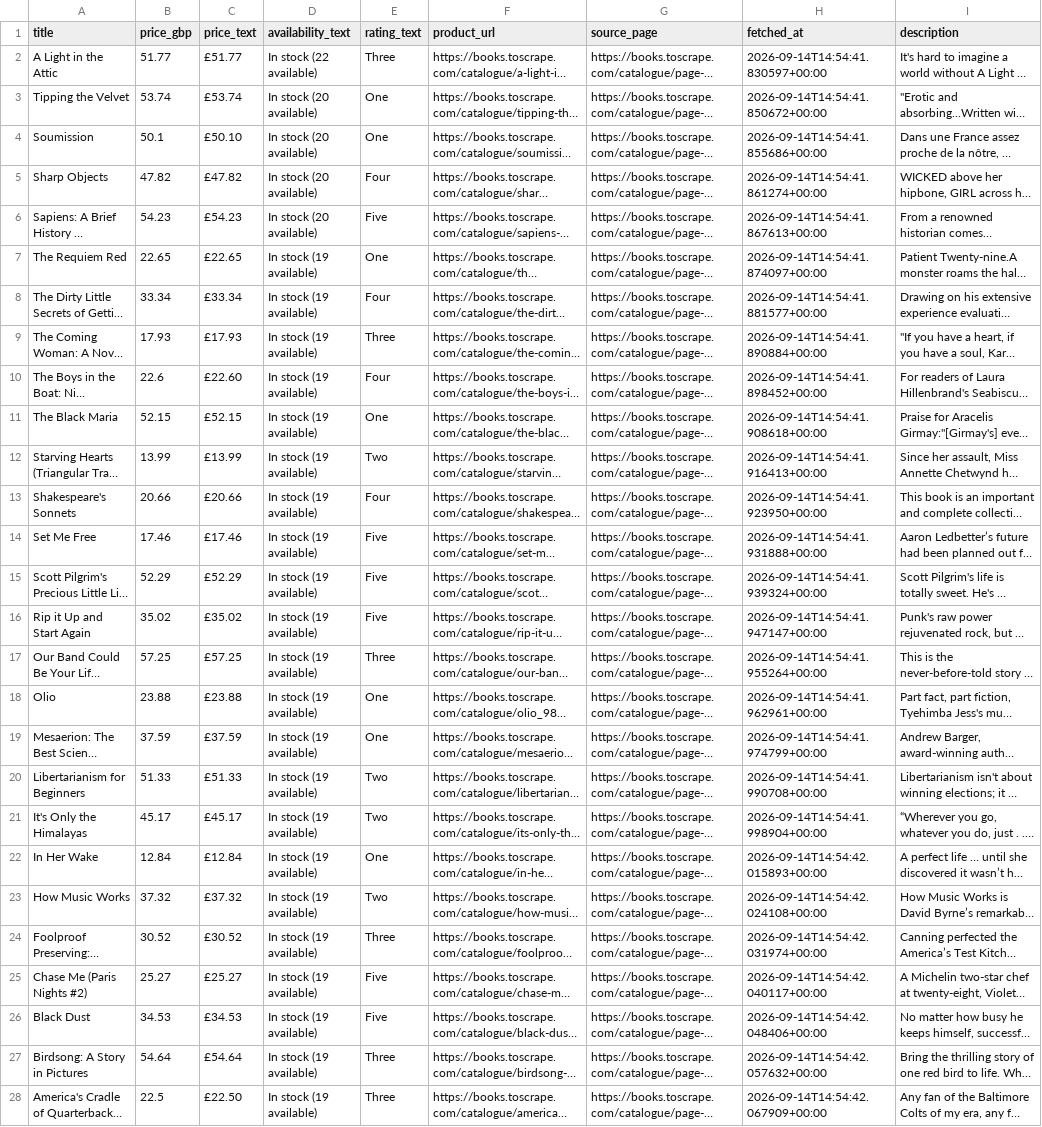
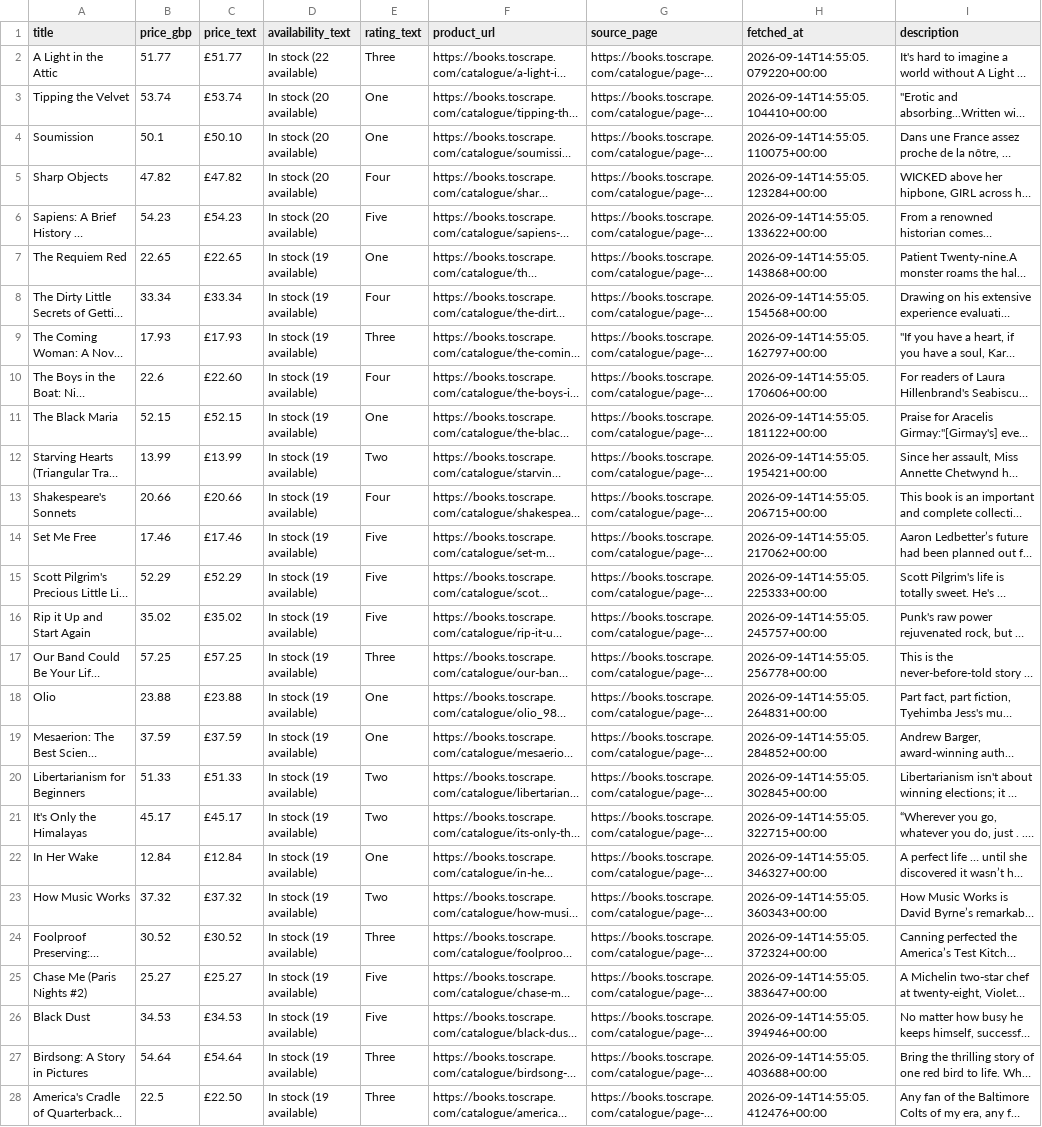
Before and after one commit to msaad53407/flyrank_ai_backend_ai_engineering_internship, a CSV file: assignment_5/output/books.csv, drawn as a sheet; only a part is shown; long unchanged cells end in …; the diff covers the shown part only; the diff names each change by its address in the sheet, - before the commit and + after, or states it on an @@ line.

```diff
--- a/assignment_5/output/books.csv
+++ b/assignment_5/output/books.csv
-H2 (fetched_at): 2026-09-14T14:54:41.830597+00:00
+H2 (fetched_at): 2026-09-14T14:55:05.079220+00:00
-H3 (fetched_at): 2026-09-14T14:54:41.850672+00:00
+H3 (fetched_at): 2026-09-14T14:55:05.104410+00:00
-H4 (fetched_at): 2026-09-14T14:54:41.855686+00:00
+H4 (fetched_at): 2026-09-14T14:55:05.110075+00:00
-H5 (fetched_at): 2026-09-14T14:54:41.861274+00:00
+H5 (fetched_at): 2026-09-14T14:55:05.123284+00:00
-H6 (fetched_at): 2026-09-14T14:54:41.867613+00:00
+H6 (fetched_at): 2026-09-14T14:55:05.133622+00:00
-H7 (fetched_at): 2026-09-14T14:54:41.874097+00:00
+H7 (fetched_at): 2026-09-14T14:55:05.143868+00:00
-H8 (fetched_at): 2026-09-14T14:54:41.881577+00:00
+H8 (fetched_at): 2026-09-14T14:55:05.154568+00:00
-H9 (fetched_at): 2026-09-14T14:54:41.890884+00:00
+H9 (fetched_at): 2026-09-14T14:55:05.162797+00:00
-H10 (fetched_at): 2026-09-14T14:54:41.898452+00:00
+H10 (fetched_at): 2026-09-14T14:55:05.170606+00:00
-H11 (fetched_at): 2026-09-14T14:54:41.908618+00:00
+H11 (fetched_at): 2026-09-14T14:55:05.181122+00:00
-H12 (fetched_at): 2026-09-14T14:54:41.916413+00:00
+H12 (fetched_at): 2026-09-14T14:55:05.195421+00:00
-H13 (fetched_at): 2026-09-14T14:54:41.923950+00:00
+H13 (fetched_at): 2026-09-14T14:55:05.206715+00:00
-H14 (fetched_at): 2026-09-14T14:54:41.931888+00:00
+H14 (fetched_at): 2026-09-14T14:55:05.217062+00:00
-H15 (fetched_at): 2026-09-14T14:54:41.939324+00:00
+H15 (fetched_at): 2026-09-14T14:55:05.225333+00:00
-H16 (fetched_at): 2026-09-14T14:54:41.947147+00:00
+H16 (fetched_at): 2026-09-14T14:55:05.245757+00:00
-H17 (fetched_at): 2026-09-14T14:54:41.955264+00:00
+H17 (fetched_at): 2026-09-14T14:55:05.256778+00:00
-H18 (fetched_at): 2026-09-14T14:54:41.962961+00:00
+H18 (fetched_at): 2026-09-14T14:55:05.264831+00:00
-H19 (fetched_at): 2026-09-14T14:54:41.974799+00:00
+H19 (fetched_at): 2026-09-14T14:55:05.284852+00:00
-H20 (fetched_at): 2026-09-14T14:54:41.990708+00:00
+H20 (fetched_at): 2026-09-14T14:55:05.302845+00:00
-H21 (fetched_at): 2026-09-14T14:54:41.998904+00:00
+H21 (fetched_at): 2026-09-14T14:55:05.322715+00:00
-H22 (fetched_at): 2026-09-14T14:54:42.015893+00:00
+H22 (fetched_at): 2026-09-14T14:55:05.346327+00:00
-H23 (fetched_at): 2026-09-14T14:54:42.024108+00:00
+H23 (fetched_at): 2026-09-14T14:55:05.360343+00:00
-H24 (fetched_at): 2026-09-14T14:54:42.031974+00:00
+H24 (fetched_at): 2026-09-14T14:55:05.372324+00:00
-H25 (fetched_at): 2026-09-14T14:54:42.040117+00:00
+H25 (fetched_at): 2026-09-14T14:55:05.383647+00:00
-H26 (fetched_at): 2026-09-14T14:54:42.048406+00:00
+H26 (fetched_at): 2026-09-14T14:55:05.394946+00:00
-H27 (fetched_at): 2026-09-14T14:54:42.057632+00:00
+H27 (fetched_at): 2026-09-14T14:55:05.403688+00:00
-H28 (fetched_at): 2026-09-14T14:54:42.067909+00:00
+H28 (fetched_at): 2026-09-14T14:55:05.412476+00:00
```
Also changed, not shown: 33 edited cells elsewhere in this file, 3 other files.
